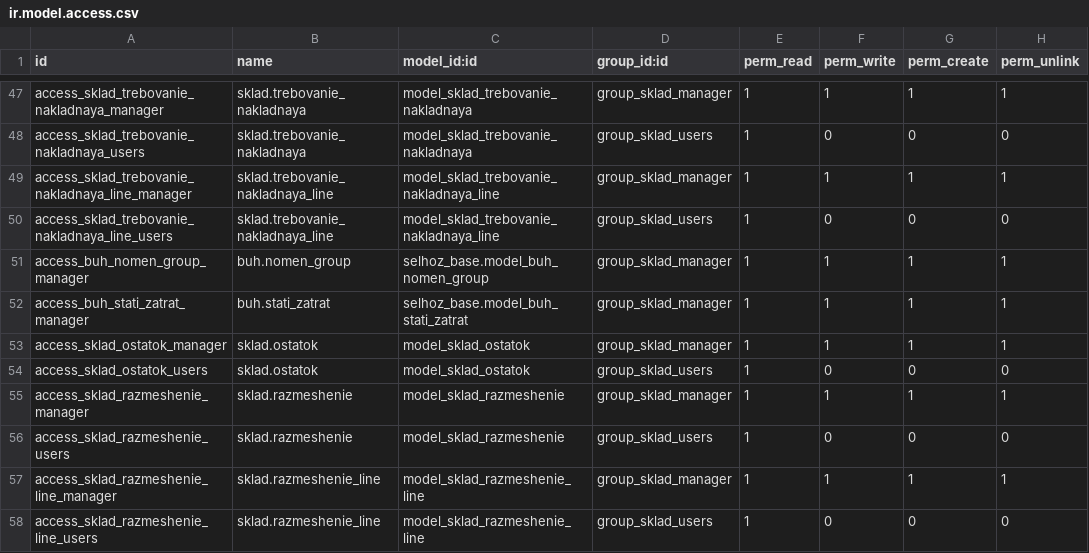
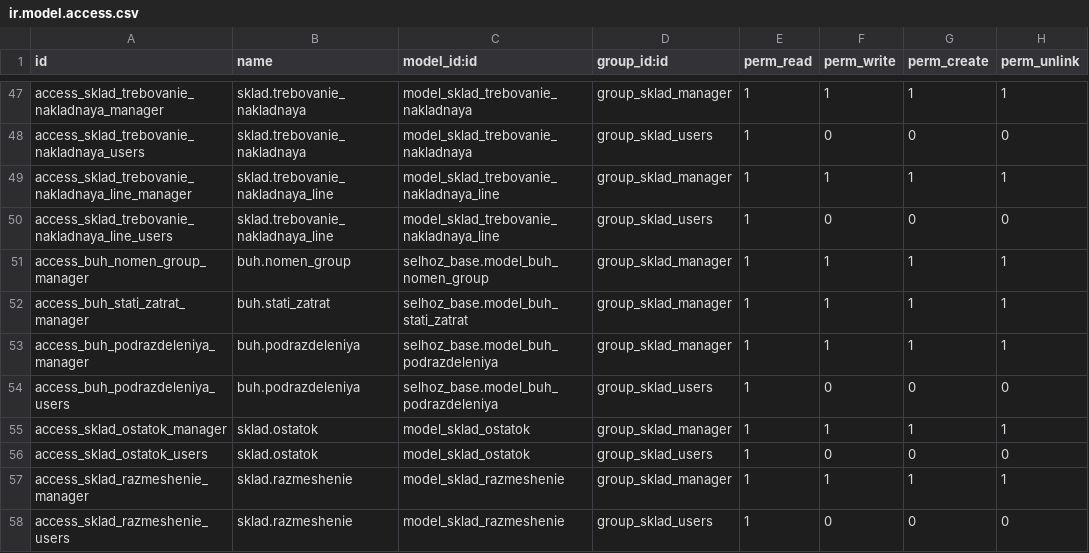
Before and after one commit to savrasovmisha/odoo-selhoz, a CSV file: addons/sklad/security/ir.model.access.csv, drawn as a sheet; only a part is shown, gaps mark what is left out; the shorter side is filled out with more unchanged rows; the diff names each change by its address in the sheet, - before the commit and + after, or states it on an @@ line.

```diff
--- a/addons/sklad/security/ir.model.access.csv
+++ b/addons/sklad/security/ir.model.access.csv
+row 53: access_buh_podrazdeleniya_manager | buh.podrazdeleniya | selhoz_base.model_buh_podrazdeleniya | group_sklad_manager | 1 | 1 | 1 | 1
+row 54: access_buh_podrazdeleniya_users | buh.podrazdeleniya | selhoz_base.model_buh_podrazdeleniya | group_sklad_users | 1 | 0 | 0 | 0
```
Also changed, not shown: addons/selhoz_base/security/ir.model.access.csv, addons/toir/security/ir.model.access.csv, 13 other files.
